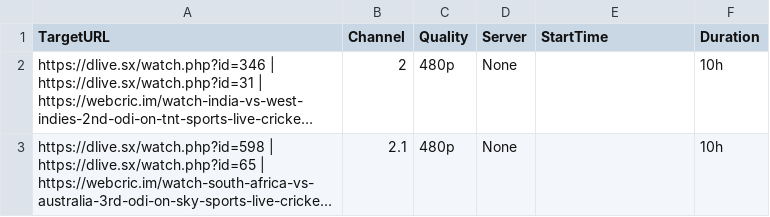
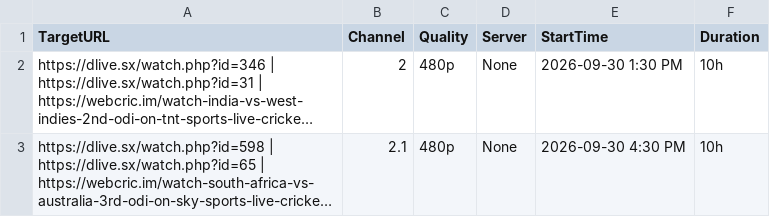
Before and after one commit to poorpeople-cmd/bbbbbbbbb-1111, a CSV file: streams.csv, drawn as a sheet; long unchanged cells end in …; the diff names each change by its address in the sheet, - before the commit and + after, or states it on an @@ line.

Commit message:
Update streams.csv

```diff
--- a/streams.csv
+++ b/streams.csv
-E2 (StartTime): (empty)
+E2 (StartTime): 2026-09-30 1:30 PM
-E3 (StartTime): (empty)
+E3 (StartTime): 2026-09-30 4:30 PM
```
